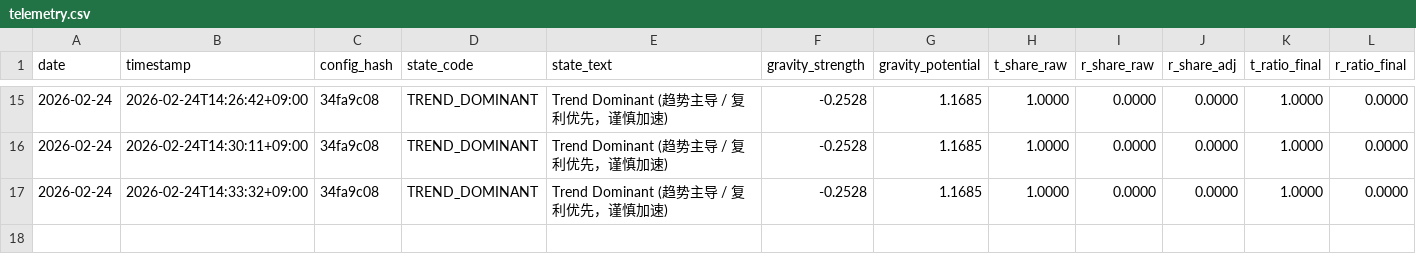
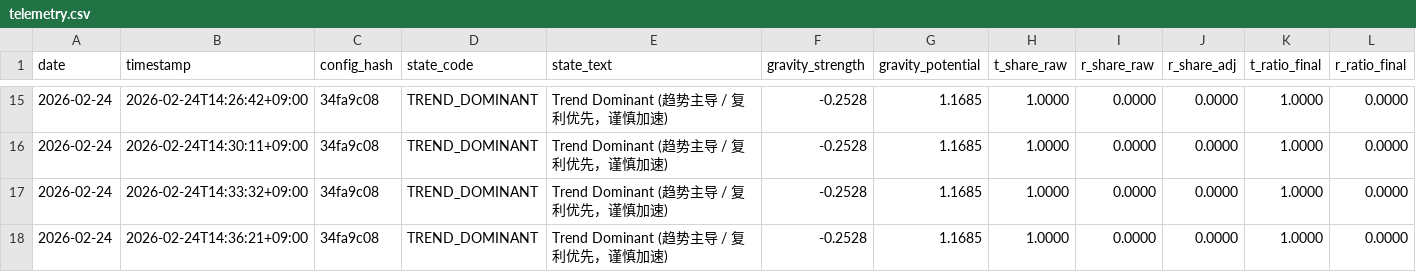
Before and after one commit to xinglun/sentinel, a CSV file: reports/telemetry.csv, drawn as a sheet; only a part is shown, gaps mark what is left out; rows hold the shown columns only; the diff names each change by its address in the sheet, - before the commit and + after, or states it on an @@ line.

```diff
--- a/reports/telemetry.csv
+++ b/reports/telemetry.csv
+row 18: 2026-02-24 | 2026-02-24T14:36:21+09:00 | 34fa9c08 | TREND_DOMINANT | Trend Dominant (趋势主导 / 复利优先，谨慎加速) | -0.2528 | 1.1685 | 1.0000 | 0.0000 | 0.0000 | 1.0000 | 0.0000
```
Also changed, not shown: 2 other files.
